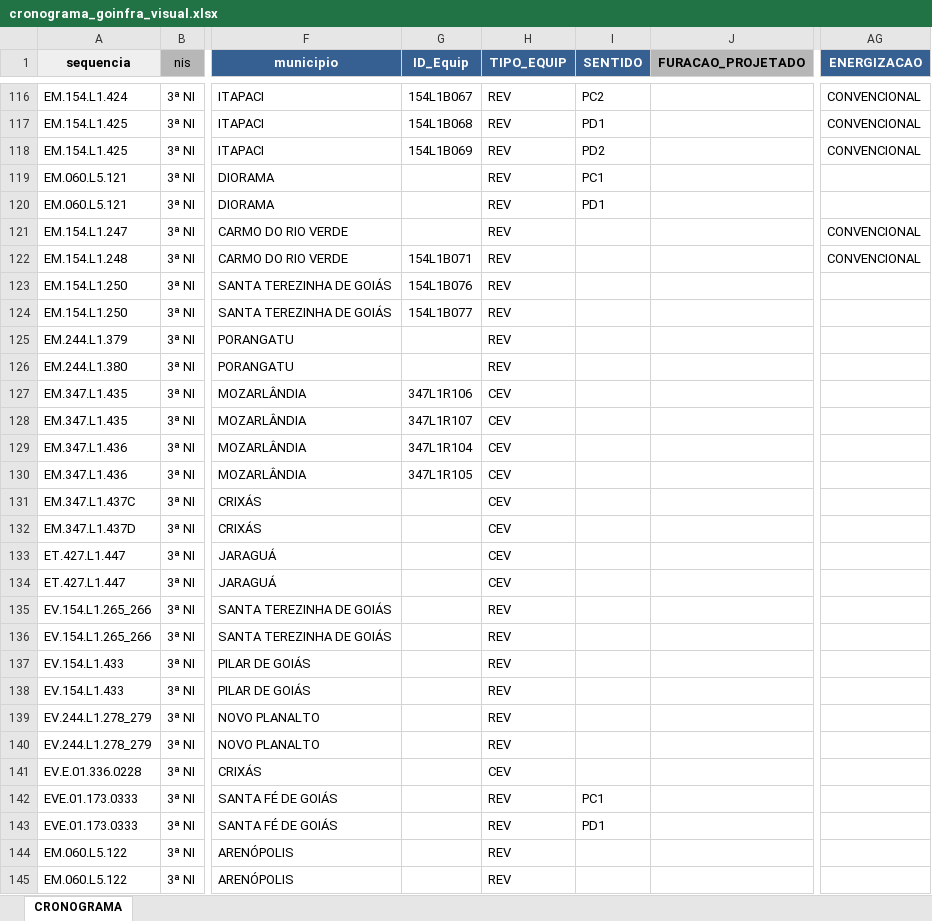
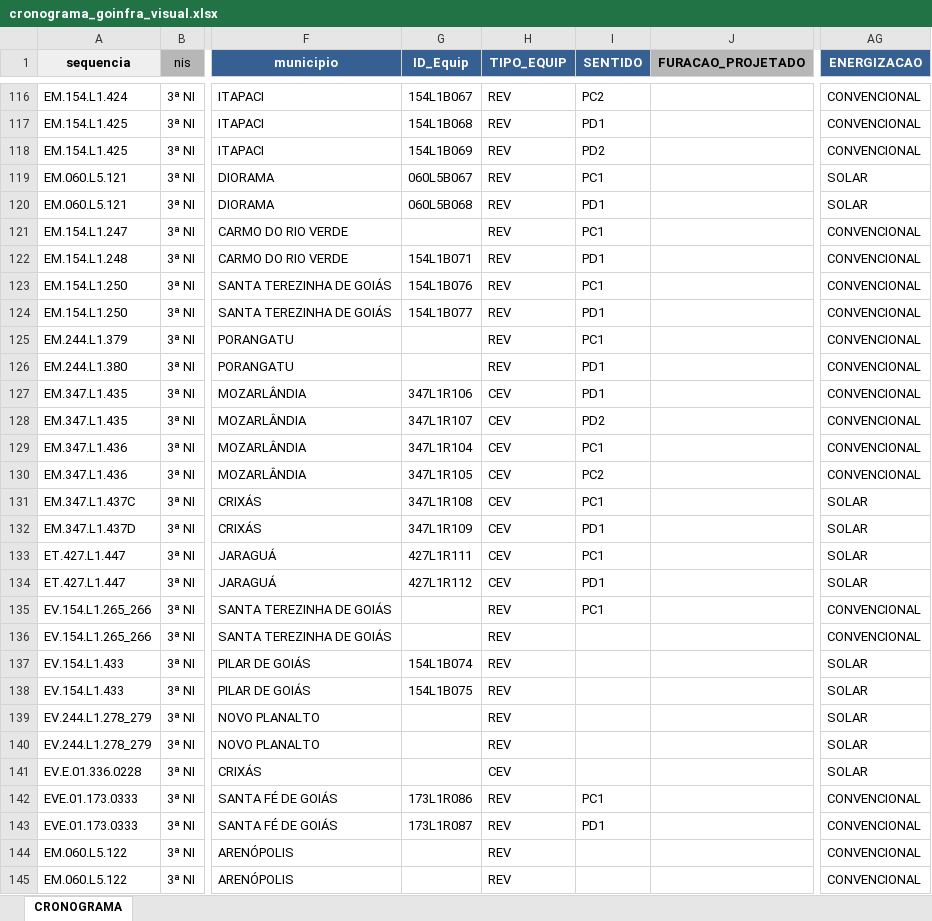
Before and after one commit to idadosKopp/visual_sistema_goinfra, an Excel workbook: data/cronograma_goinfra_visual.xlsx, sheet CRONOGRAMA, drawn as a sheet; only a part is shown, gaps mark what is left out; values as stored, in another font and other column widths than the file's, no borders; the diff covers the shown part only; the diff names each change by its address in the sheet, - before the commit and + after, or states it on an @@ line.

Commit message:
Add files via upload

```diff
--- a/data/cronograma_goinfra_visual.xlsx (sheet CRONOGRAMA)
+++ b/data/cronograma_goinfra_visual.xlsx (sheet CRONOGRAMA)
-G119 (ID_Equip): (empty)
+G119 (ID_Equip): 060L5B067
-AG119:AG120 (ENERGIZACAO): (empty)
+AG119:AG120 (ENERGIZACAO): SOLAR
-G120 (ID_Equip): (empty)
+G120 (ID_Equip): 060L5B068
-I121 (SENTIDO): (empty)
+I121 (SENTIDO): PC1
-I122 (SENTIDO): (empty)
+I122 (SENTIDO): PD1
-I123 (SENTIDO): (empty)
+I123 (SENTIDO): PC1
-AG123:AG130 (ENERGIZACAO): (empty)
+AG123:AG130 (ENERGIZACAO): CONVENCIONAL
-I124 (SENTIDO): (empty)
+I124 (SENTIDO): PD1
-I125 (SENTIDO): (empty)
+I125 (SENTIDO): PC1
-I126:I127 (SENTIDO): (empty)
+I126:I127 (SENTIDO): PD1
-I128 (SENTIDO): (empty)
+I128 (SENTIDO): PD2
-I129 (SENTIDO): (empty)
+I129 (SENTIDO): PC1
-I130 (SENTIDO): (empty)
+I130 (SENTIDO): PC2
-G131 (ID_Equip): (empty)
+G131 (ID_Equip): 347L1R108
-I131 (SENTIDO): (empty)
+I131 (SENTIDO): PC1
-AG131:AG134 (ENERGIZACAO): (empty)
+AG131:AG134 (ENERGIZACAO): SOLAR
-G132 (ID_Equip): (empty)
+G132 (ID_Equip): 347L1R109
-I132 (SENTIDO): (empty)
+I132 (SENTIDO): PD1
-G133 (ID_Equip): (empty)
+G133 (ID_Equip): 427L1R111
-I133 (SENTIDO): (empty)
+I133 (SENTIDO): PC1
-G134 (ID_Equip): (empty)
+G134 (ID_Equip): 427L1R112
-I134 (SENTIDO): (empty)
+I134 (SENTIDO): PD1
-I135 (SENTIDO): (empty)
+I135 (SENTIDO): PC1
-AG135:AG136 (ENERGIZACAO): (empty)
+AG135:AG136 (ENERGIZACAO): CONVENCIONAL
-G137 (ID_Equip): (empty)
+G137 (ID_Equip): 154L1B074
-AG137:AG141 (ENERGIZACAO): (empty)
+AG137:AG141 (ENERGIZACAO): SOLAR
-G138 (ID_Equip): (empty)
+G138 (ID_Equip): 154L1B075
-G142 (ID_Equip): (empty)
+G142 (ID_Equip): 173L1R086
-AG142:AG145 (ENERGIZACAO): (empty)
+AG142:AG145 (ENERGIZACAO): CONVENCIONAL
-G143 (ID_Equip): (empty)
+G143 (ID_Equip): 173L1R087
```
Also changed, not shown: 99 edited cells elsewhere in this sheet.
